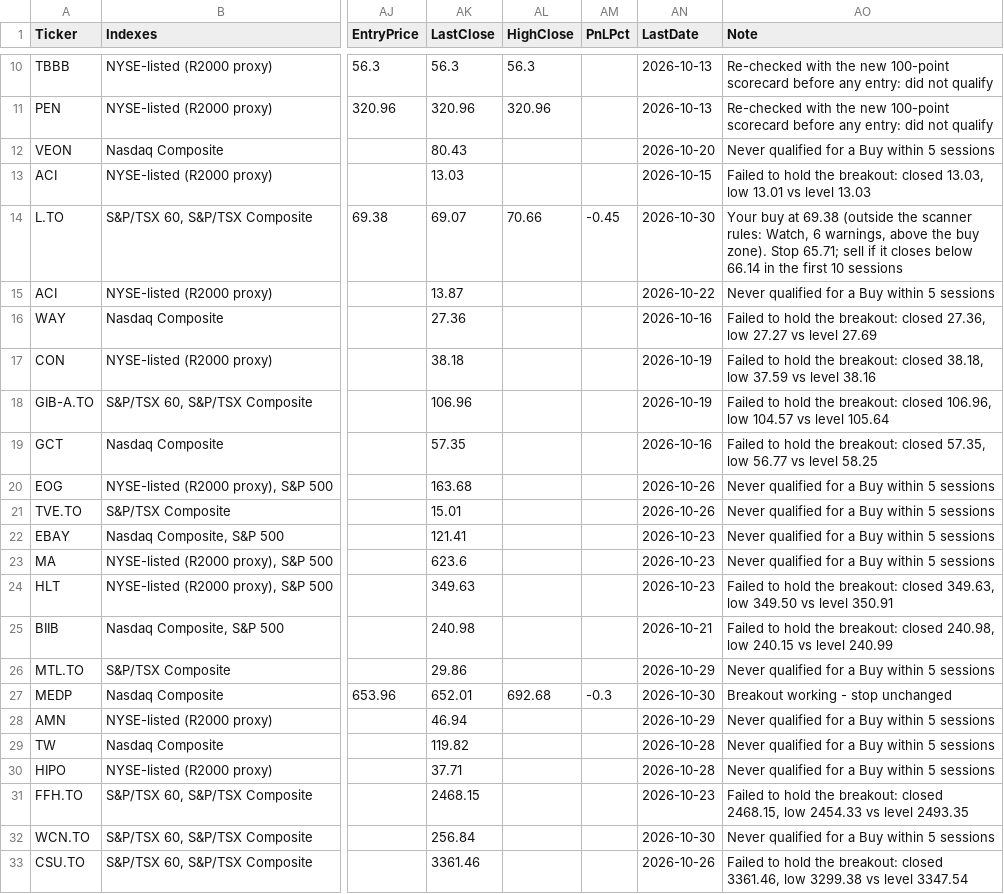
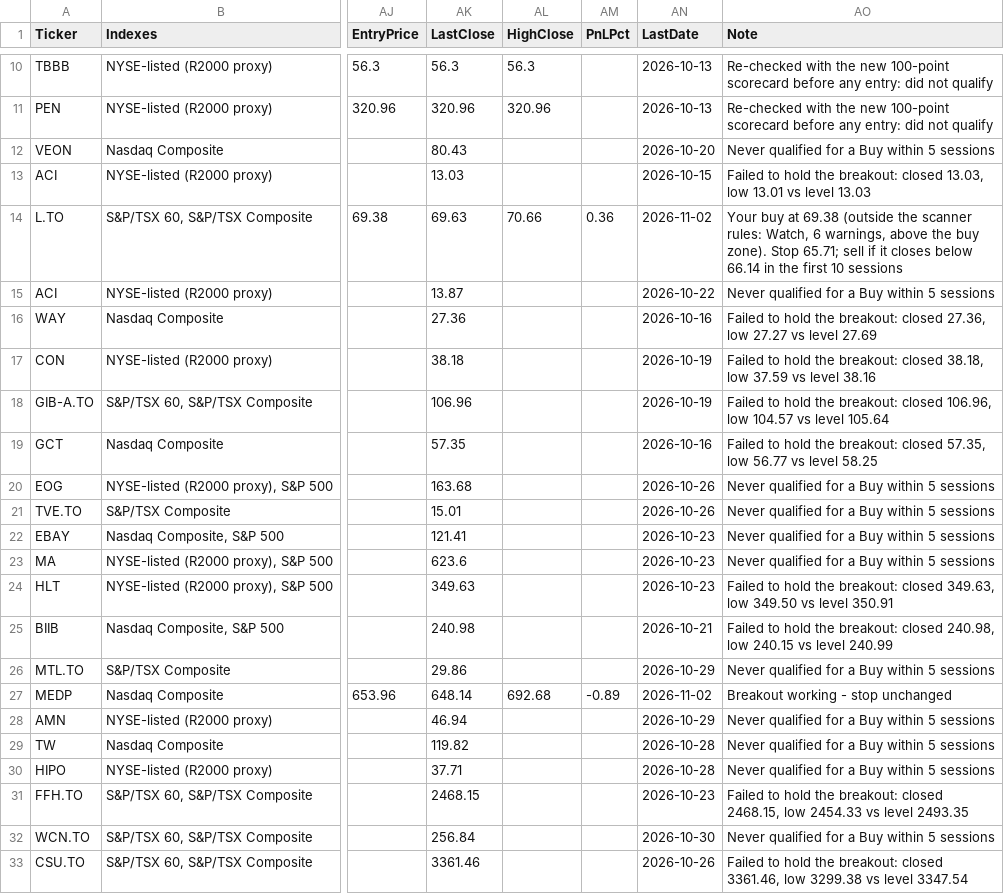
Before and after one commit to becharamezannar-eng/breakout-scanner, a CSV file: reports/tracker.csv, drawn as a sheet; only a part is shown, gaps mark what is left out; the diff covers the shown part only; the diff names each change by its address in the sheet, - before the commit and + after, or states it on an @@ line.

```diff
--- a/reports/tracker.csv
+++ b/reports/tracker.csv
-AK14 (LastClose): 69.07
+AK14 (LastClose): 69.63
-AM14 (PnLPct): -0.45
+AM14 (PnLPct): 0.36
-AN14 (LastDate): 2026-10-30
+AN14 (LastDate): 2026-11-02
-AK27 (LastClose): 652.01
+AK27 (LastClose): 648.14
-AM27 (PnLPct): -0.3
+AM27 (PnLPct): -0.89
-AN27 (LastDate): 2026-10-30
+AN27 (LastDate): 2026-11-02
```
Also changed, not shown: 3 added rows and 89 edited cells elsewhere in this file, reports/esg/members.csv, reports/esg/radar.csv, 11 other files.
